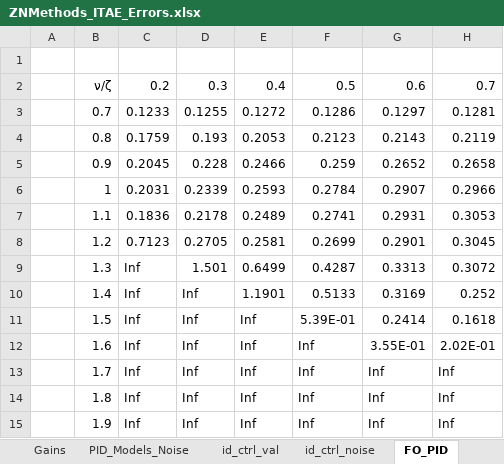
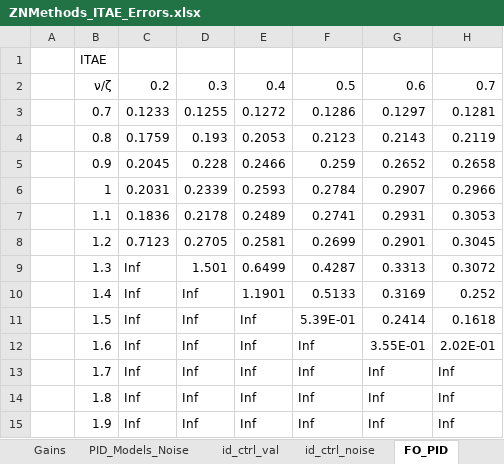
Before and after one commit to rodrigof21/Thesis, an Excel workbook: files/Controller Design/ZNMethods_ITAE_Errors.xlsx, sheet FO_PID, drawn as a sheet; only a part is shown; values as stored, in another font and other column widths than the file's, no borders; conditional formats not drawn; the diff names each change by its address in the sheet, - before the commit and + after, or states it on an @@ line.

```diff
--- a/files/Controller Design/ZNMethods_ITAE_Errors.xlsx (sheet FO_PID)
+++ b/files/Controller Design/ZNMethods_ITAE_Errors.xlsx (sheet FO_PID)
-B1: (empty)
+B1: ITAE
```
Also changed, not shown: sheet PID_Models, sheet FO_id_ctrl_noise, sheet FO_id_ctrl, sheet PID_Models_Noise, sheet id_ctrl_val, 17 other files.
